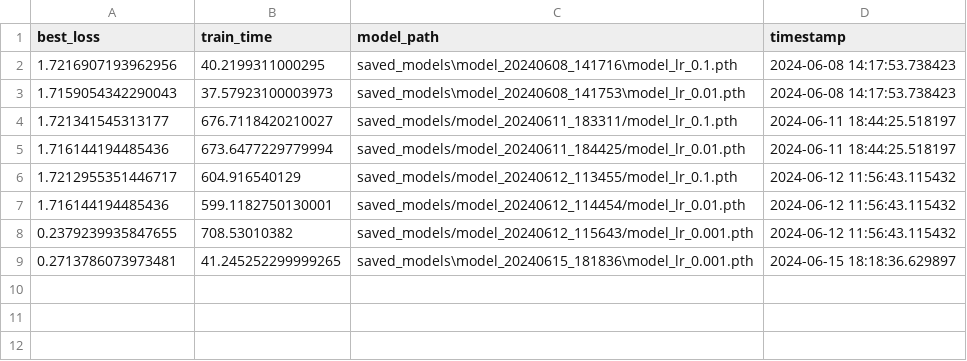
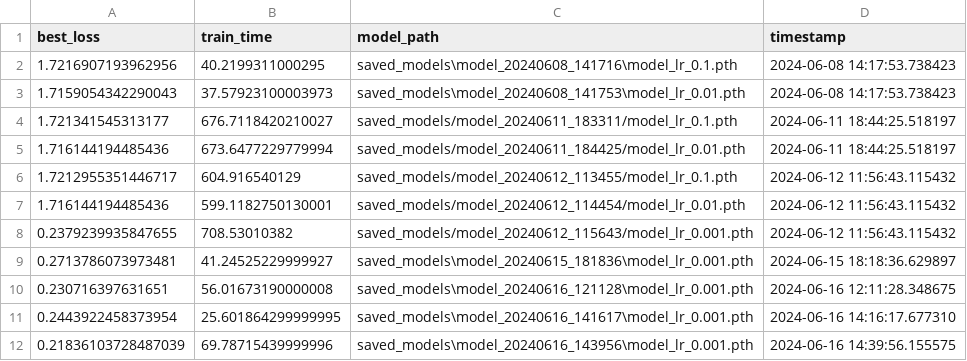
Before and after one commit to Simre1/MLPC-2024, a CSV file: assignment4/saved_models/models.csv, drawn as a sheet.

```diff
--- a/assignment4/saved_models/models.csv
+++ b/assignment4/saved_models/models.csv
@@ -8,2 +8,5 @@ best_loss,train_time,model_path,timestamp
 0.2379239935847655,708.53010382,saved_models/model_20240612_115643/model_lr_0.001.pth,2024-06-12 11:56:43.115432
-0.2713786073973481,41.245252299999265,saved_models\model_20240615_181836\model_lr_0.001.pth,2024-06-15 18:18:36.629897
+0.2713786073973481,41.24525229999927,saved_models\model_20240615_181836\model_lr_0.001.pth,2024-06-15 18:18:36.629897
+0.230716397631651,56.01673190000008,saved_models\model_20240616_121128\model_lr_0.001.pth,2024-06-16 12:11:28.348675
+0.2443922458373954,25.601864299999995,saved_models\model_20240616_141617\model_lr_0.001.pth,2024-06-16 14:16:17.677310
+0.21836103728487039,69.78715439999996,saved_models\model_20240616_143956\model_lr_0.001.pth,2024-06-16 14:39:56.155575
```
Also changed, not shown: 6 other files.
